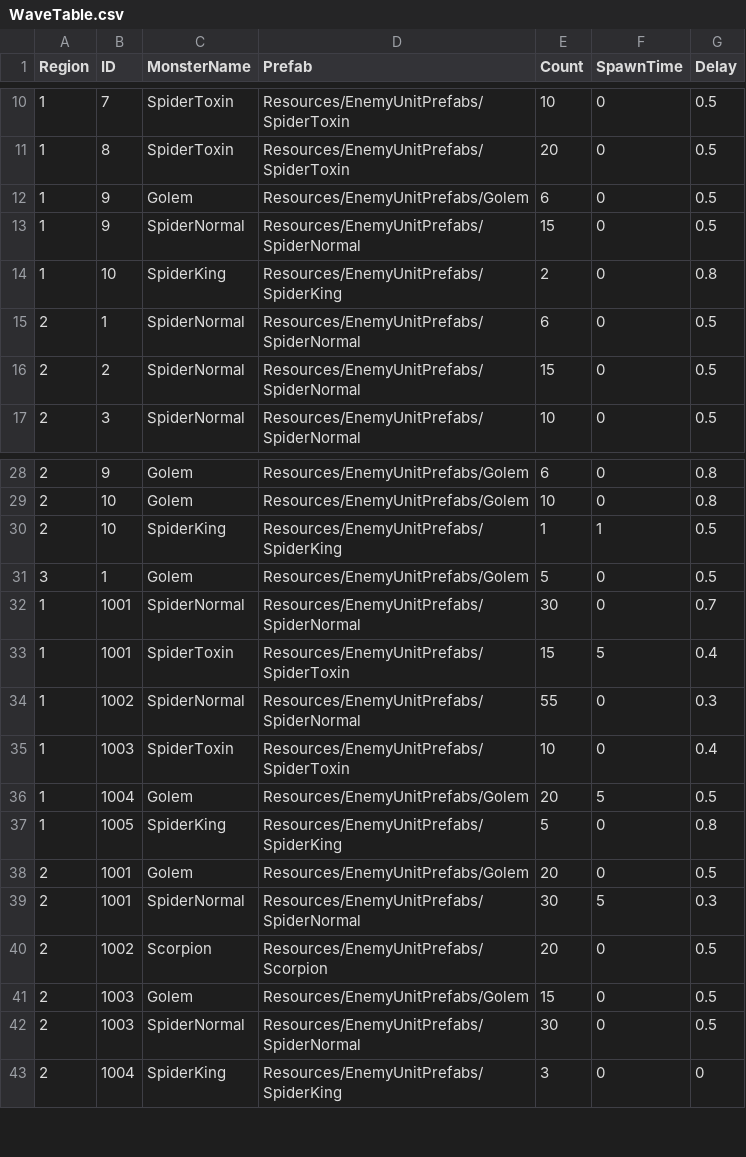
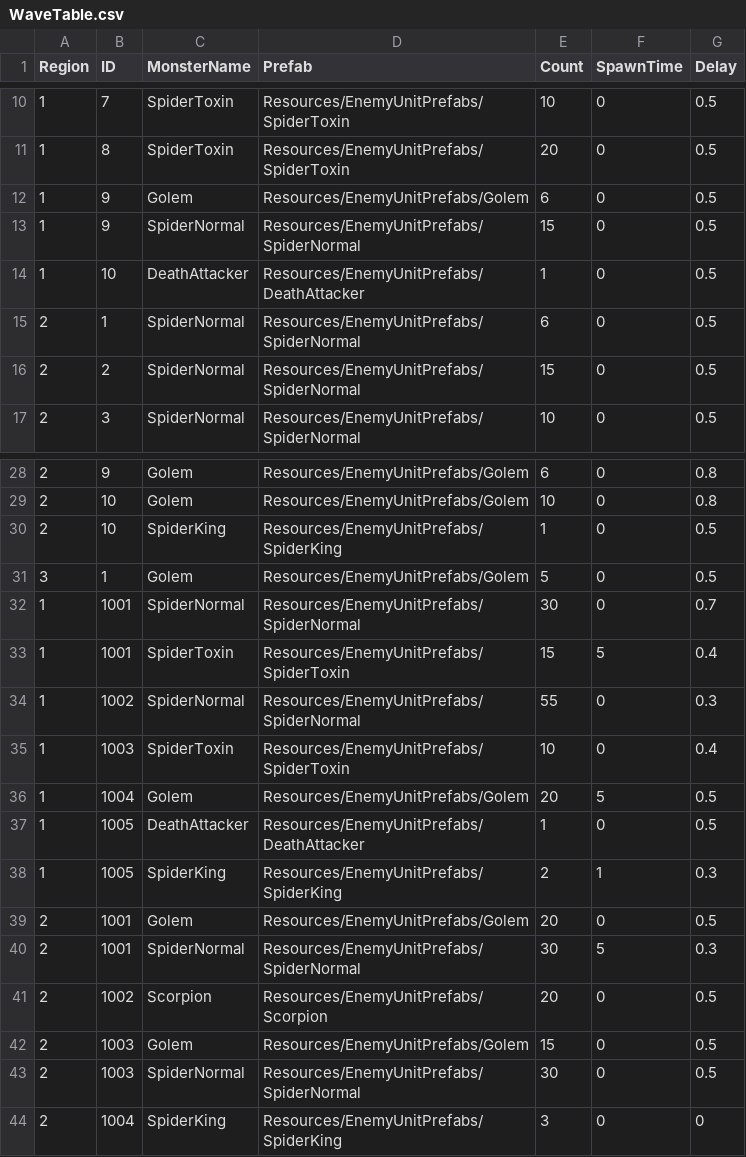
Before and after one commit to Miniro9322/TeamProject, a CSV file: Assets/Resources/DataTable/WaveTable.csv, drawn as a sheet; only a part is shown, gaps mark what is left out.

```diff
--- a/Assets/Resources/DataTable/WaveTable.csv
+++ b/Assets/Resources/DataTable/WaveTable.csv
@@ -13,3 +13,3 @@ Region,ID,MonsterName,Prefab,Count,SpawnTime,Delay
 1,9,SpiderNormal,Resources/EnemyUnitPrefabs/SpiderNormal,15,0,0.5
-1,10,SpiderKing,Resources/EnemyUnitPrefabs/SpiderKing,2,0,0.8
+1,10,DeathAttacker,Resources/EnemyUnitPrefabs/DeathAttacker,1,0,0.5
 2,1,SpiderNormal,Resources/EnemyUnitPrefabs/SpiderNormal,6,0,0.5
@@ -29,3 +29,3 @@ Region,ID,MonsterName,Prefab,Count,SpawnTime,Delay
 2,10,Golem,Resources/EnemyUnitPrefabs/Golem,10,0,0.8
-2,10,SpiderKing,Resources/EnemyUnitPrefabs/SpiderKing,1,1,0.5
+2,10,SpiderKing,Resources/EnemyUnitPrefabs/SpiderKing,1,0,0.5
 3,1,Golem,Resources/EnemyUnitPrefabs/Golem,5,0,0.5
@@ -36,3 +36,4 @@ Region,ID,MonsterName,Prefab,Count,SpawnTime,Delay
 1,1004,Golem,Resources/EnemyUnitPrefabs/Golem,20,5,0.5
-1,1005,SpiderKing,Resources/EnemyUnitPrefabs/SpiderKing,5,0,0.8
+1,1005,DeathAttacker,Resources/EnemyUnitPrefabs/DeathAttacker,1,0,0.5
+1,1005,SpiderKing,Resources/EnemyUnitPrefabs/SpiderKing,2,1,0.3
 2,1001,Golem,Resources/EnemyUnitPrefabs/Golem,20,0,0.5
```
Also changed, not shown: Assets/Resources/DataTable/EnemyTable.csv, Assets/Resources/DataTable/SkillTable.csv, 14 other files.
